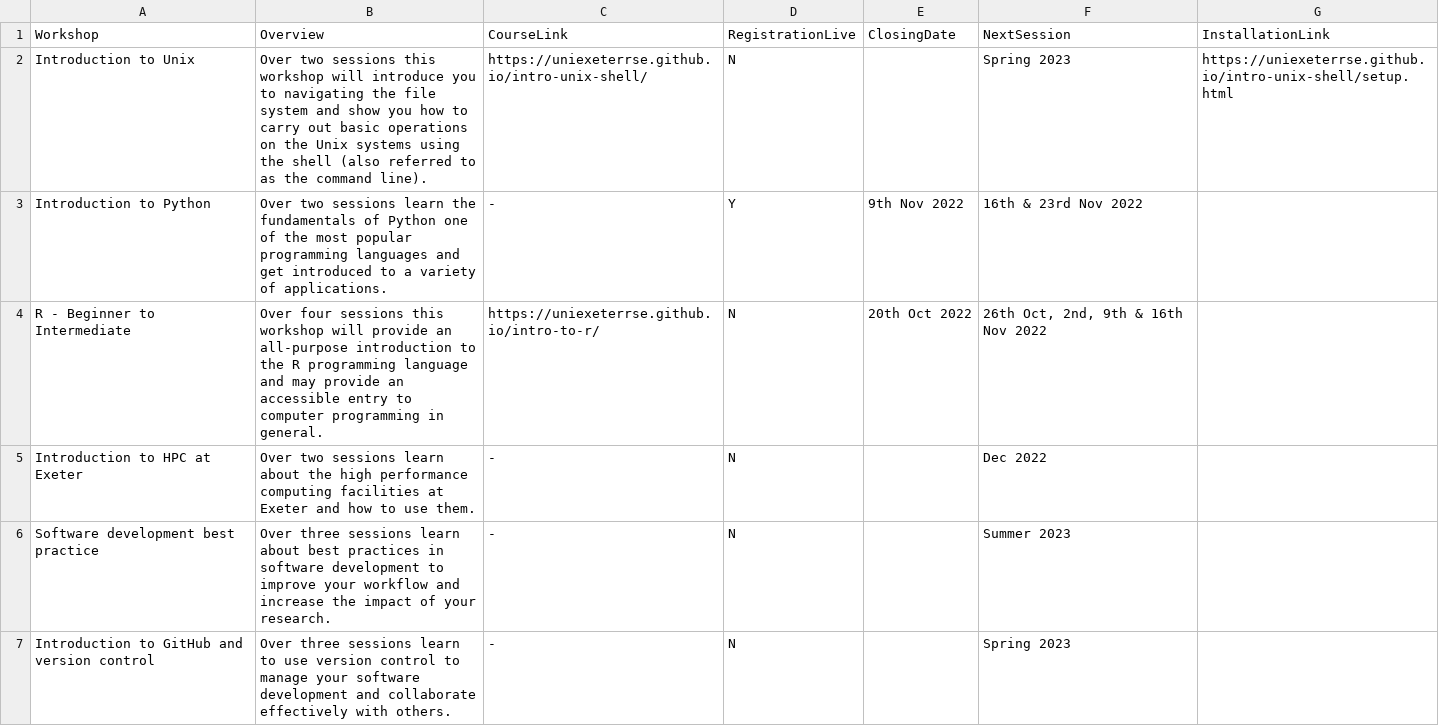
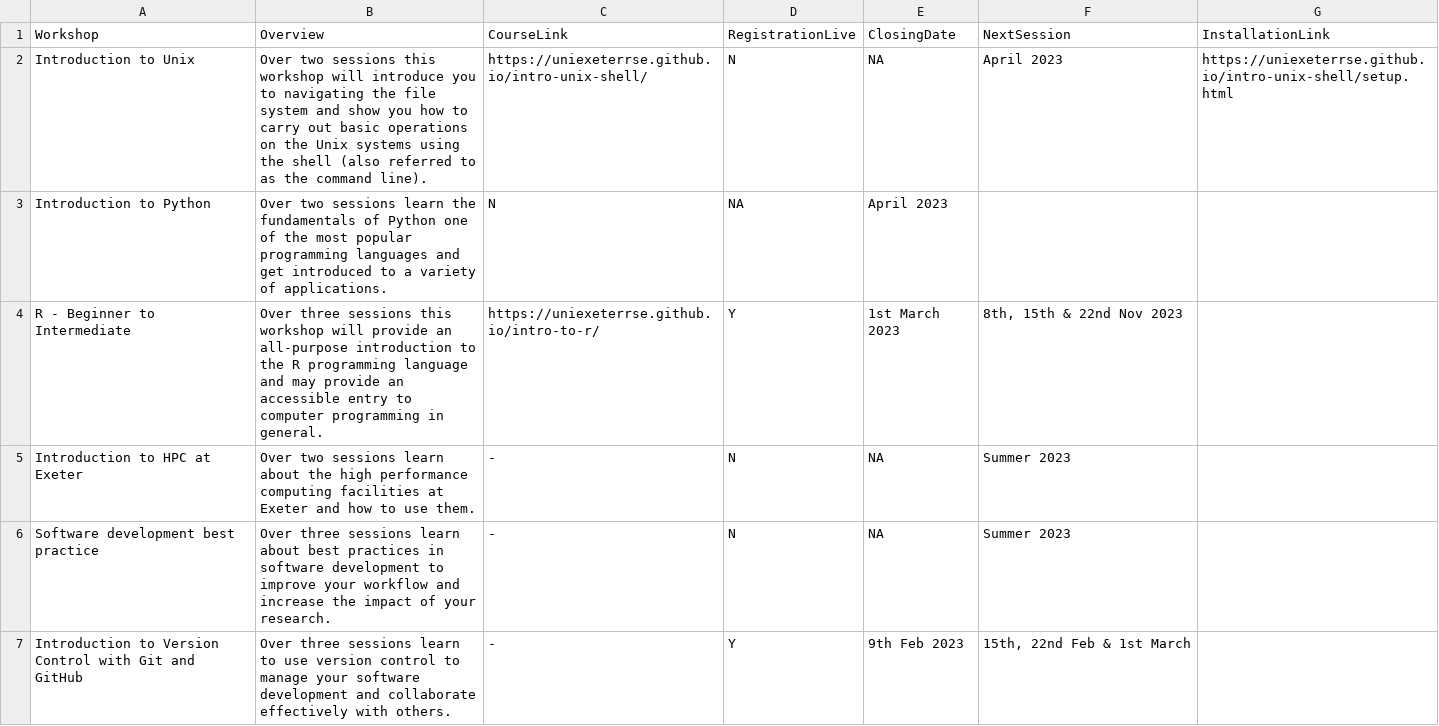
Before and after one commit to UniExeterRSE/workshop-homepage, a CSV file: _data/WorkshopDescriptors.csv, drawn as a sheet.

Commit message:
Update WorkshopDescriptors.csv

```diff
--- a/_data/WorkshopDescriptors.csv
+++ b/_data/WorkshopDescriptors.csv
@@ -1,7 +1,7 @@
 Workshop,Overview,CourseLink,RegistrationLive,ClosingDate,NextSession,InstallationLink
-Introduction to Unix,Over two sessions this workshop will introduce you to navigating the file system and show you how to carry out basic operations on the Unix systems using the shell (also referred to as the command line).,https://uniexeterrse.github.io/intro-unix-shell/,N,,Spring 2023,https://uniexeterrse.github.io/intro-unix-shell/setup.html
-Introduction to Python,Over two sessions learn the fundamentals of Python one of the most popular programming languages and get introduced to a variety of applications.,-,Y,9th Nov 2022, 16th & 23rd Nov 2022,
-R - Beginner to Intermediate,Over four sessions this workshop will provide an all-purpose introduction to the R programming language and may provide an accessible entry to computer programming in general.,https://uniexeterrse.github.io/intro-to-r/,N,20th Oct 2022,"26th Oct, 2nd, 9th & 16th Nov 2022",
-Introduction to HPC at Exeter,Over two sessions learn about the high performance computing facilities at Exeter and how to use them.,-,N,,Dec 2022,
-Software development best practice,Over three sessions learn about best practices in software development to improve your workflow and increase the impact of your research.,-,N,,Summer 2023,
-Introduction to GitHub and version control,Over three sessions learn to use version control to manage your software development and collaborate effectively with others.,-,N,,Spring 2023,
+Introduction to Unix,Over two sessions this workshop will introduce you to navigating the file system and show you how to carry out basic operations on the Unix systems using the shell (also referred to as the command line).,https://uniexeterrse.github.io/intro-unix-shell/,N,NA,April 2023,https://uniexeterrse.github.io/intro-unix-shell/setup.html
+Introduction to Python,Over two sessions learn the fundamentals of Python one of the most popular programming languages and get introduced to a variety of applications.,N,NA,April 2023,
+R - Beginner to Intermediate,Over three sessions this workshop will provide an all-purpose introduction to the R programming language and may provide an accessible entry to computer programming in general.,https://uniexeterrse.github.io/intro-to-r/,Y,1st March 2023,"8th, 15th & 22nd Nov 2023",
+Introduction to HPC at Exeter,Over two sessions learn about the high performance computing facilities at Exeter and how to use them.,-,N,NA,Summer 2023,
+Software development best practice,Over three sessions learn about best practices in software development to improve your workflow and increase the impact of your research.,-,N,NA,Summer 2023,
+Introduction to Version Control with Git and GitHub,Over three sessions learn to use version control to manage your software development and collaborate effectively with others.,-,Y,9th Feb 2023,"15th, 22nd Feb & 1st March",
```
